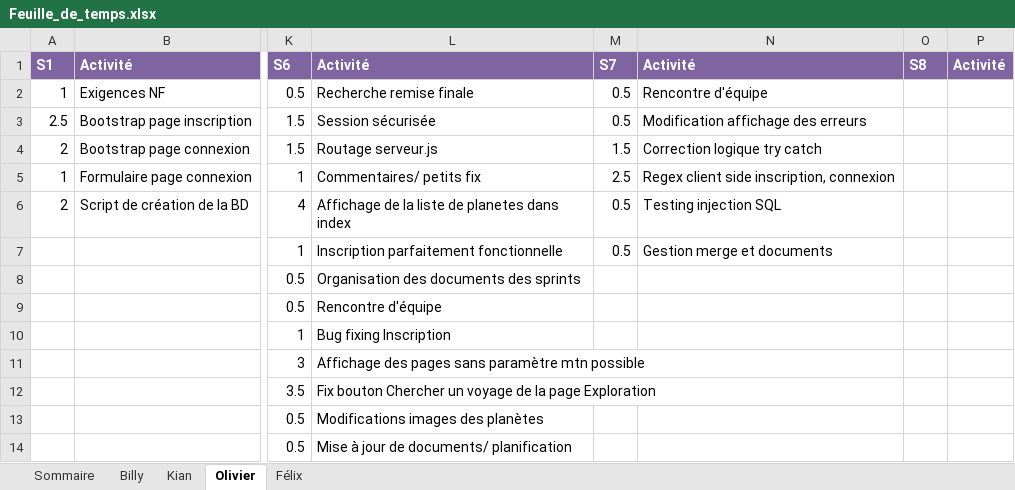
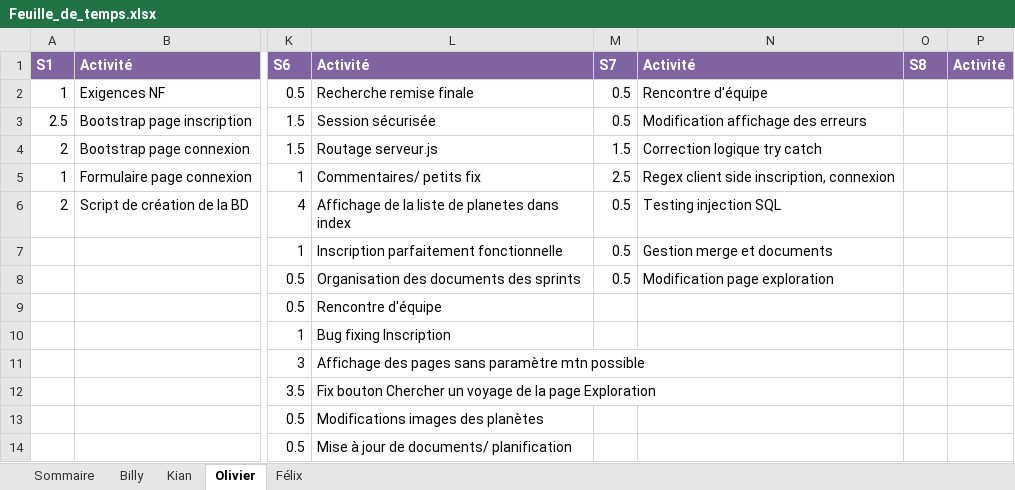
Before and after one commit to Atajin/NovaGo, an Excel workbook: Documents/Documents sprint/Feuille_de_temps.xlsx, sheet Olivier, drawn as a sheet; only a part is shown, gaps mark what is left out; values as stored, in another font and other column widths than the file's, no borders; the diff names each change by its address in the sheet, - before the commit and + after, or states it on an @@ line.

Commit message:
Simplification Exploration

```diff
--- a/Documents/Documents sprint/Feuille_de_temps.xlsx (sheet Olivier)
+++ b/Documents/Documents sprint/Feuille_de_temps.xlsx (sheet Olivier)
-M8: (empty)
+M8: 0.5
-N8: (empty)
+N8: Modification page exploration
```
Also changed, not shown: sheet Sommaire, 1 other file.
